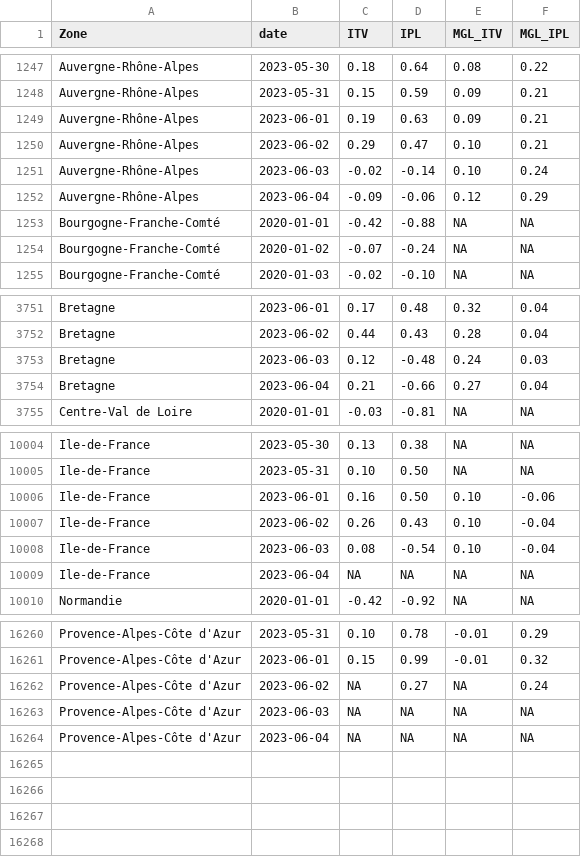
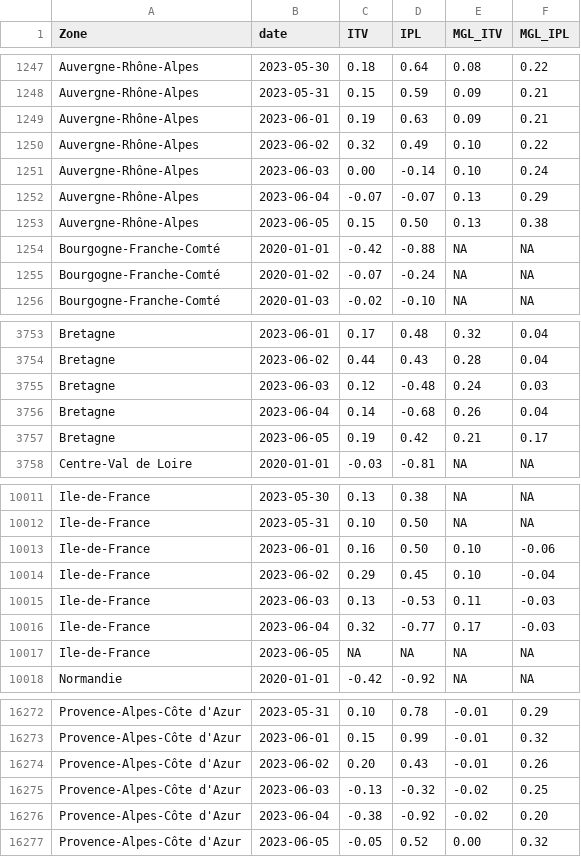
Before and after one commit to CEREMA/data-trafic, a CSV file: fr/latest.csv, drawn as a sheet; only a part is shown, gaps mark what is left out; the diff covers the shown part only.

```diff
--- a/fr/latest.csv
+++ b/fr/latest.csv
@@ -1249,5 +1249,6 @@ Auvergne-Rhône-Alpes,2023-05-31,0.15,0.59,0.09,0.21
 Auvergne-Rhône-Alpes,2023-06-01,0.19,0.63,0.09,0.21
-Auvergne-Rhône-Alpes,2023-06-02,0.29,0.47,0.10,0.21
-Auvergne-Rhône-Alpes,2023-06-03,-0.02,-0.14,0.10,0.24
-Auvergne-Rhône-Alpes,2023-06-04,-0.09,-0.06,0.12,0.29
+Auvergne-Rhône-Alpes,2023-06-02,0.32,0.49,0.10,0.22
+Auvergne-Rhône-Alpes,2023-06-03,0.00,-0.14,0.10,0.24
+Auvergne-Rhône-Alpes,2023-06-04,-0.07,-0.07,0.13,0.29
+Auvergne-Rhône-Alpes,2023-06-05,0.15,0.50,0.13,0.38
 Bourgogne-Franche-Comté,2020-01-01,-0.42,-0.88,NA,NA
@@ -3753,3 +3755,4 @@ Bretagne,2023-06-02,0.44,0.43,0.28,0.04
 Bretagne,2023-06-03,0.12,-0.48,0.24,0.03
-Bretagne,2023-06-04,0.21,-0.66,0.27,0.04
+Bretagne,2023-06-04,0.14,-0.68,0.26,0.04
+Bretagne,2023-06-05,0.19,0.42,0.21,0.17
 Centre-Val de Loire,2020-01-01,-0.03,-0.81,NA,NA
@@ -10006,5 +10013,6 @@ Ile-de-France,2023-05-31,0.10,0.50,NA,NA
 Ile-de-France,2023-06-01,0.16,0.50,0.10,-0.06
-Ile-de-France,2023-06-02,0.26,0.43,0.10,-0.04
-Ile-de-France,2023-06-03,0.08,-0.54,0.10,-0.04
-Ile-de-France,2023-06-04,NA,NA,NA,NA
+Ile-de-France,2023-06-02,0.29,0.45,0.10,-0.04
+Ile-de-France,2023-06-03,0.13,-0.53,0.11,-0.03
+Ile-de-France,2023-06-04,0.32,-0.77,0.17,-0.03
+Ile-de-France,2023-06-05,NA,NA,NA,NA
 Normandie,2020-01-01,-0.42,-0.92,NA,NA
@@ -16261,4 +16273,5 @@ Provence-Alpes-Côte d'Azur,2023-05-31,0.10,0.78,-0.01,0.29
 Provence-Alpes-Côte d'Azur,2023-06-01,0.15,0.99,-0.01,0.32
-Provence-Alpes-Côte d'Azur,2023-06-02,NA,0.27,NA,0.24
-Provence-Alpes-Côte d'Azur,2023-06-03,NA,NA,NA,NA
-Provence-Alpes-Côte d'Azur,2023-06-04,NA,NA,NA,NA
+Provence-Alpes-Côte d'Azur,2023-06-02,0.20,0.43,-0.01,0.26
+Provence-Alpes-Côte d'Azur,2023-06-03,-0.13,-0.32,-0.02,0.25
+Provence-Alpes-Côte d'Azur,2023-06-04,-0.38,-0.92,-0.02,0.20
+Provence-Alpes-Côte d'Azur,2023-06-05,-0.05,0.52,0.00,0.32
```
Also changed, not shown: 9 added rows and 17 edited cells elsewhere in this file, collectivites/paris_brut_latest.csv, collectivites/paris_latest.csv, 2 other files.
